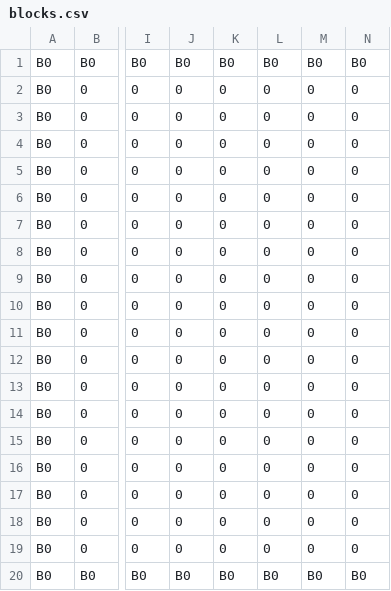
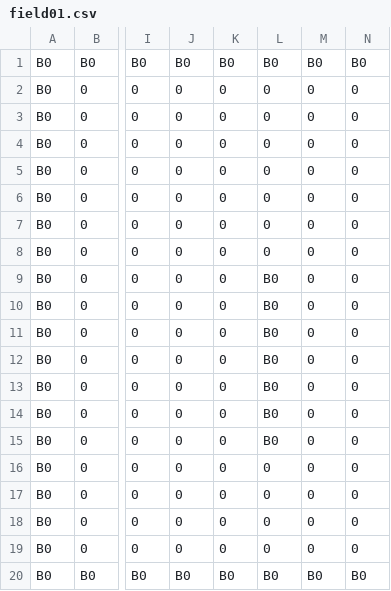
Before and after one commit to MatsumotoSoshi/2DActionGame, a CSV file: Resources/fields/field01.csv (was Resources/blocks.csv), drawn as a sheet; only a part is shown, gaps mark what is left out; the diff names each change by its address in the sheet, - before the commit and + after, or states it on an @@ line.

```diff
--- a/Resources/blocks.csv
+++ b/Resources/fields/field01.csv
-L9:L15: 0
+L9:L15: B0
```
Also changed, not shown: 10 other files.
